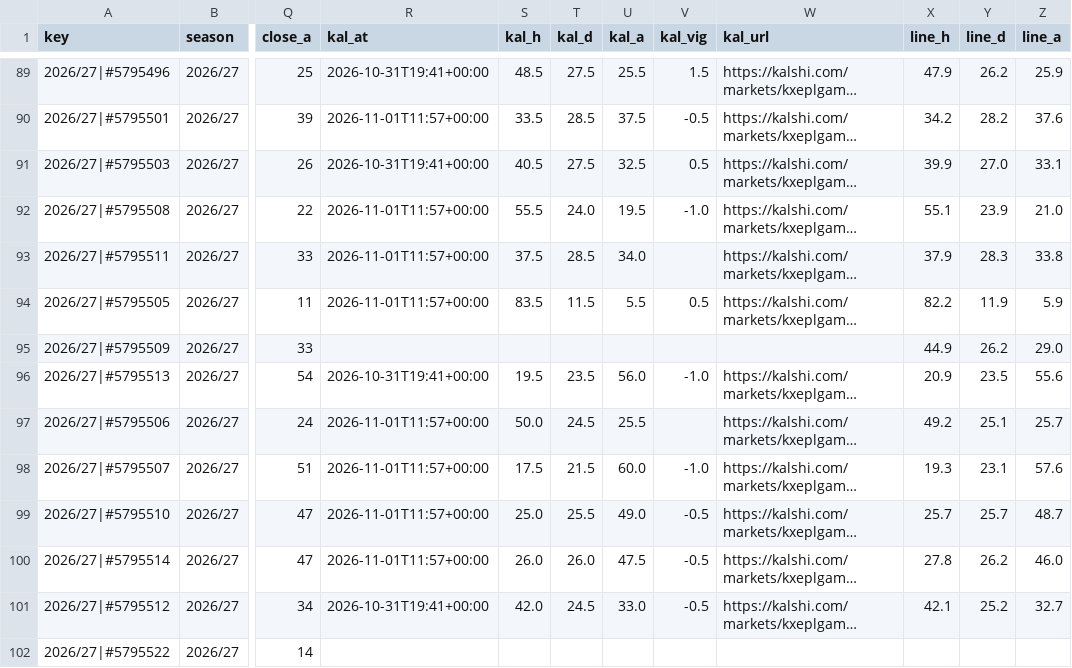
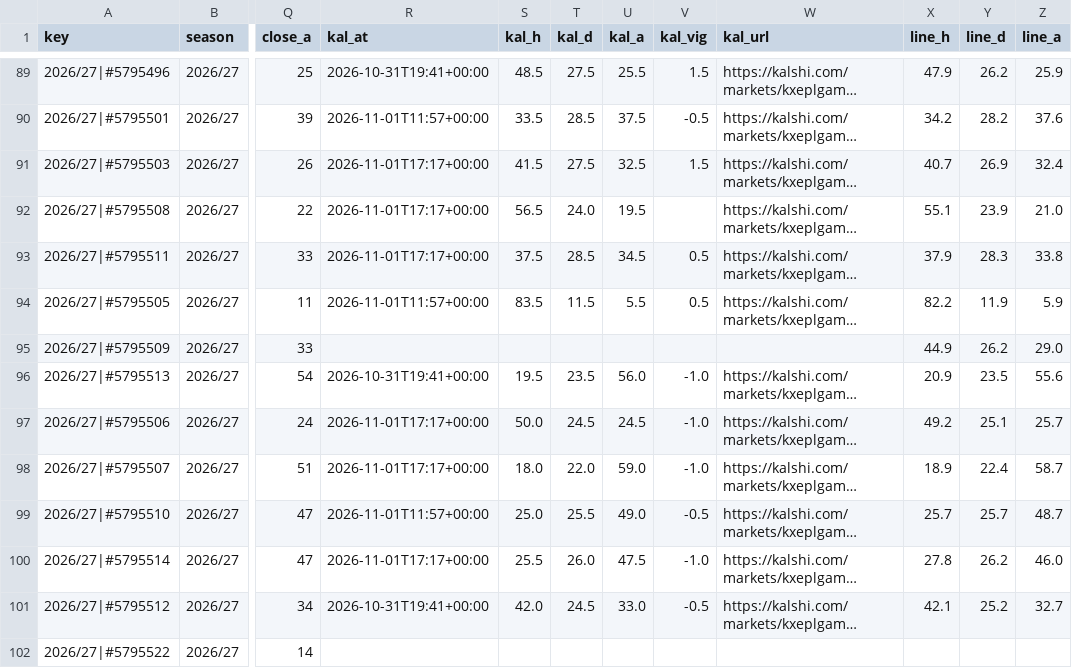
Before and after one commit to iceyfuture/prem_predictor_updated, a CSV file: dashboard/ledger.csv, drawn as a sheet; only a part is shown, gaps mark what is left out; long unchanged cells end in …; the diff names each change by its address in the sheet, - before the commit and + after, or states it on an @@ line.

```diff
--- a/dashboard/ledger.csv
+++ b/dashboard/ledger.csv
-R91 (kal_at): 2026-10-31T19:41+00:00
+R91 (kal_at): 2026-11-01T17:17+00:00
-S91 (kal_h): 40.5
+S91 (kal_h): 41.5
-V91 (kal_vig): 0.5
+V91 (kal_vig): 1.5
-X91 (line_h): 39.9
+X91 (line_h): 40.7
-Y91 (line_d): 27.0
+Y91 (line_d): 26.9
-Z91 (line_a): 33.1
+Z91 (line_a): 32.4
-R92:R93 (kal_at): 2026-11-01T11:57+00:00
+R92:R93 (kal_at): 2026-11-01T17:17+00:00
-S92 (kal_h): 55.5
+S92 (kal_h): 56.5
-V92 (kal_vig): -1.0
+V92 (kal_vig): (empty)
-U93 (kal_a): 34.0
+U93 (kal_a): 34.5
-V93 (kal_vig): (empty)
+V93 (kal_vig): 0.5
-R97:R98 (kal_at): 2026-11-01T11:57+00:00
+R97:R98 (kal_at): 2026-11-01T17:17+00:00
-U97 (kal_a): 25.5
+U97 (kal_a): 24.5
-V97 (kal_vig): (empty)
+V97 (kal_vig): -1.0
-S98 (kal_h): 17.5
+S98 (kal_h): 18.0
-T98 (kal_d): 21.5
+T98 (kal_d): 22.0
-U98 (kal_a): 60.0
+U98 (kal_a): 59.0
-X98 (line_h): 19.3
+X98 (line_h): 18.9
-Y98 (line_d): 23.1
+Y98 (line_d): 22.4
-Z98 (line_a): 57.6
+Z98 (line_a): 58.7
-R100 (kal_at): 2026-11-01T11:57+00:00
+R100 (kal_at): 2026-11-01T17:17+00:00
-S100 (kal_h): 26.0
+S100 (kal_h): 25.5
-V100 (kal_vig): -0.5
+V100 (kal_vig): -1.0
```
Also changed, not shown: dashboard/player_ledger.csv, dashboard/props_ledger.csv, 11 other files.
